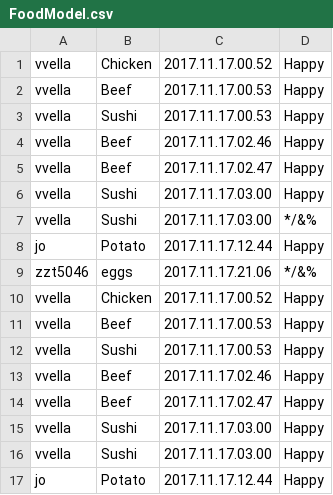
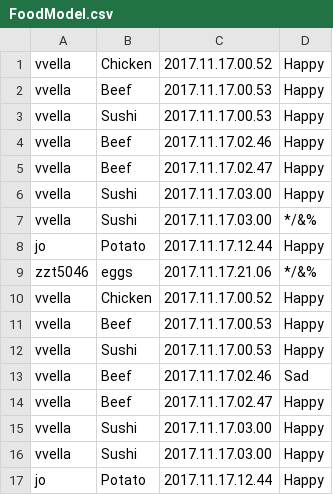
Before and after one commit to vincentvella/FoodMood, a CSV file: src/Mobile/crudfoodmodel/FoodModel.csv, drawn as a sheet.

```diff
--- a/src/Mobile/crudfoodmodel/FoodModel.csv
+++ b/src/Mobile/crudfoodmodel/FoodModel.csv
@@ -12,3 +12,3 @@ vvella,Beef,2017.11.17.00.53,Happy
 vvella,Sushi,2017.11.17.00.53,Happy
-vvella,Beef,2017.11.17.02.46,Happy
+vvella,Beef,2017.11.17.02.46,Sad
 vvella,Beef,2017.11.17.02.47,Happy
```
Also changed, not shown: 3 other files.
